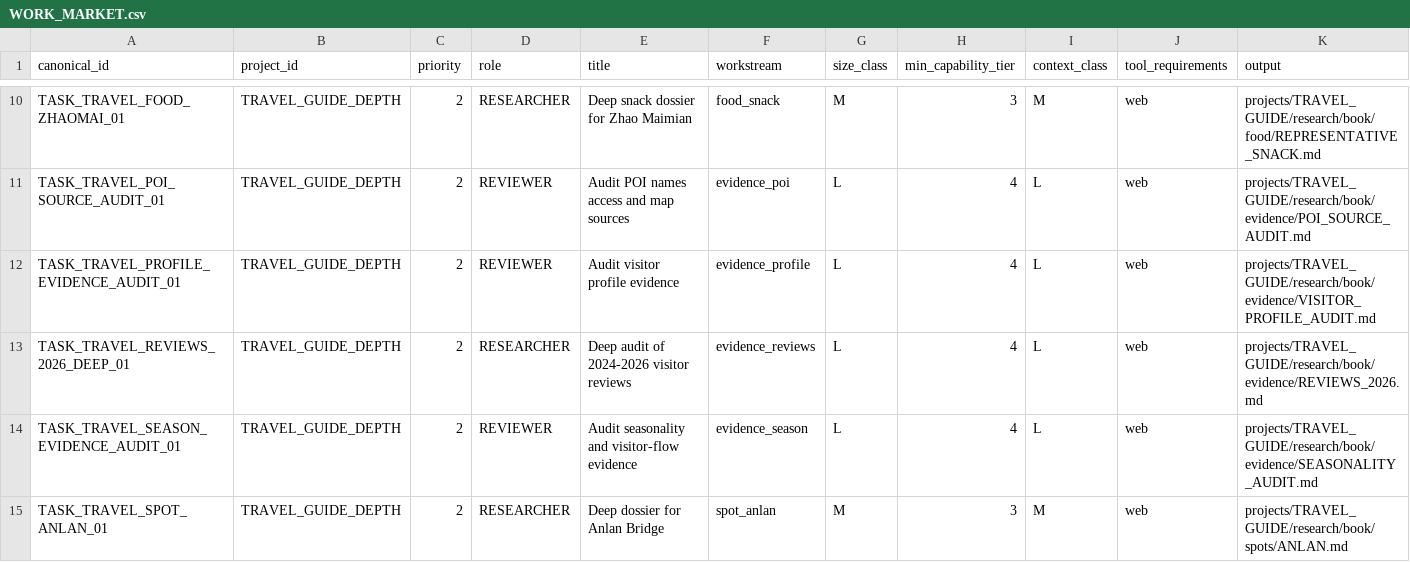
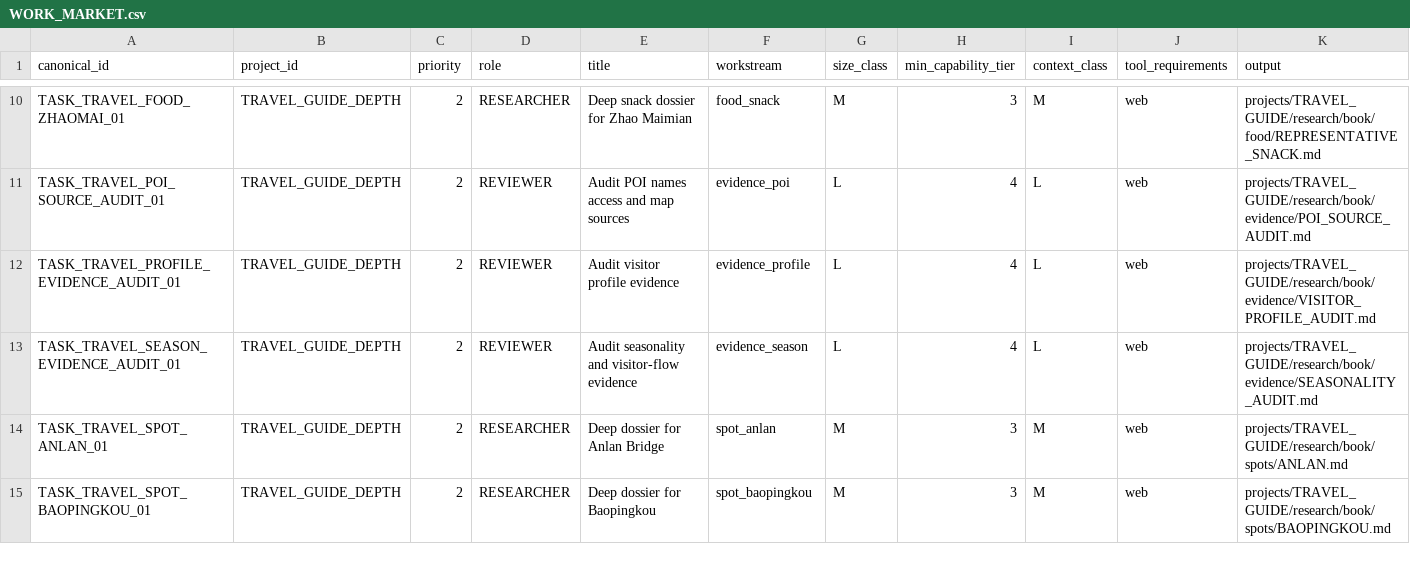
Before and after one commit to ZXYHtech/UOS, a CSV file: coordination/runtime/WORK_MARKET.csv, drawn as a sheet; only a part is shown, gaps mark what is left out; the shorter side is filled out with more unchanged rows; the diff names each change by its address in the sheet, - before the commit and + after, or states it on an @@ line.

Commit message:
uos claim TASK_TRAVEL_REVIEWS_2026_DEEP_01 [canonical]

```diff
--- a/coordination/runtime/WORK_MARKET.csv
+++ b/coordination/runtime/WORK_MARKET.csv
-row 13: TASK_TRAVEL_REVIEWS_2026_DEEP_01 | TRAVEL_GUIDE_DEPTH | 2 | RESEARCHER | Deep audit of 2024-2026 visitor reviews | evidence_reviews | L | 4 | L | web | projects/TRAVEL_GUIDE/research/book/evidence/REVIEWS_2026.md
```
Also changed, not shown: coordination/runtime/TASK_STATUS.csv, 2 other files.
